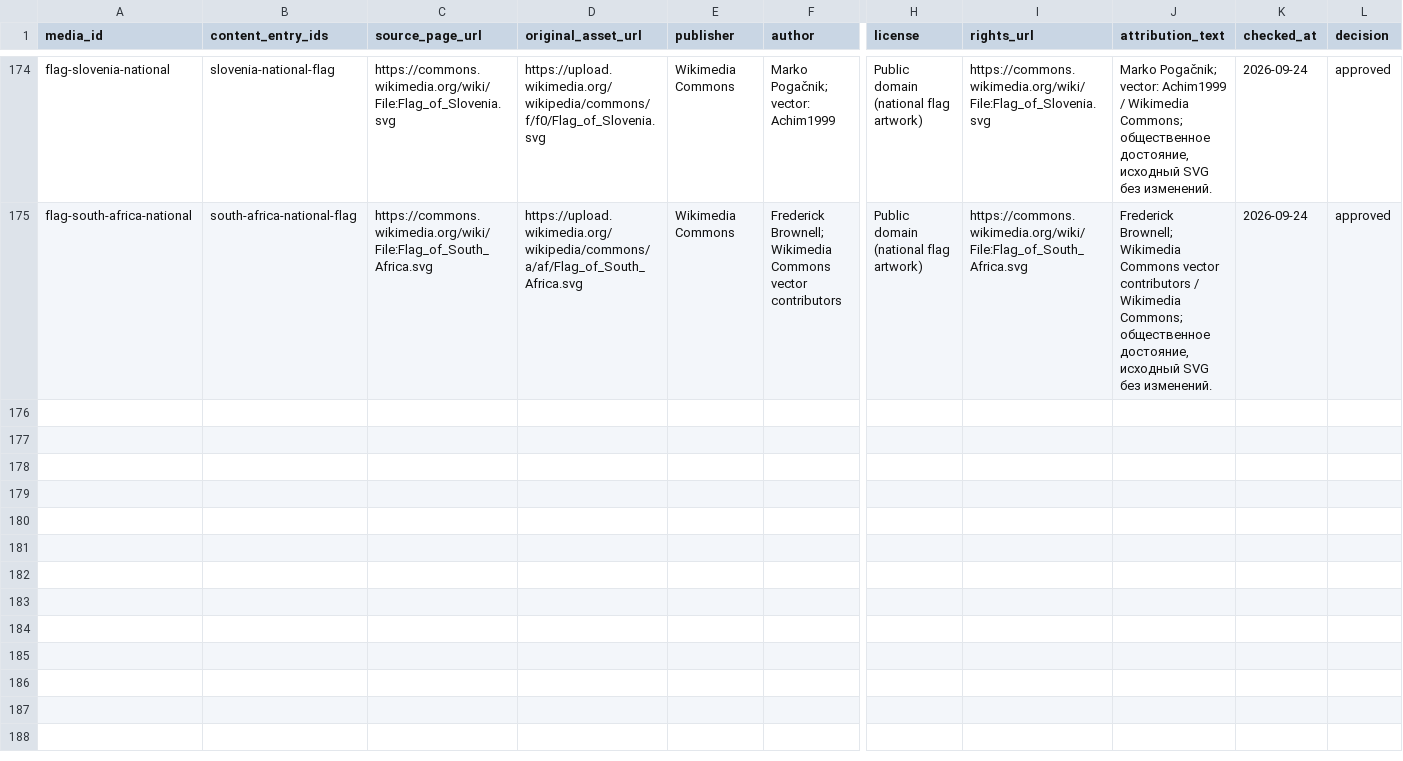
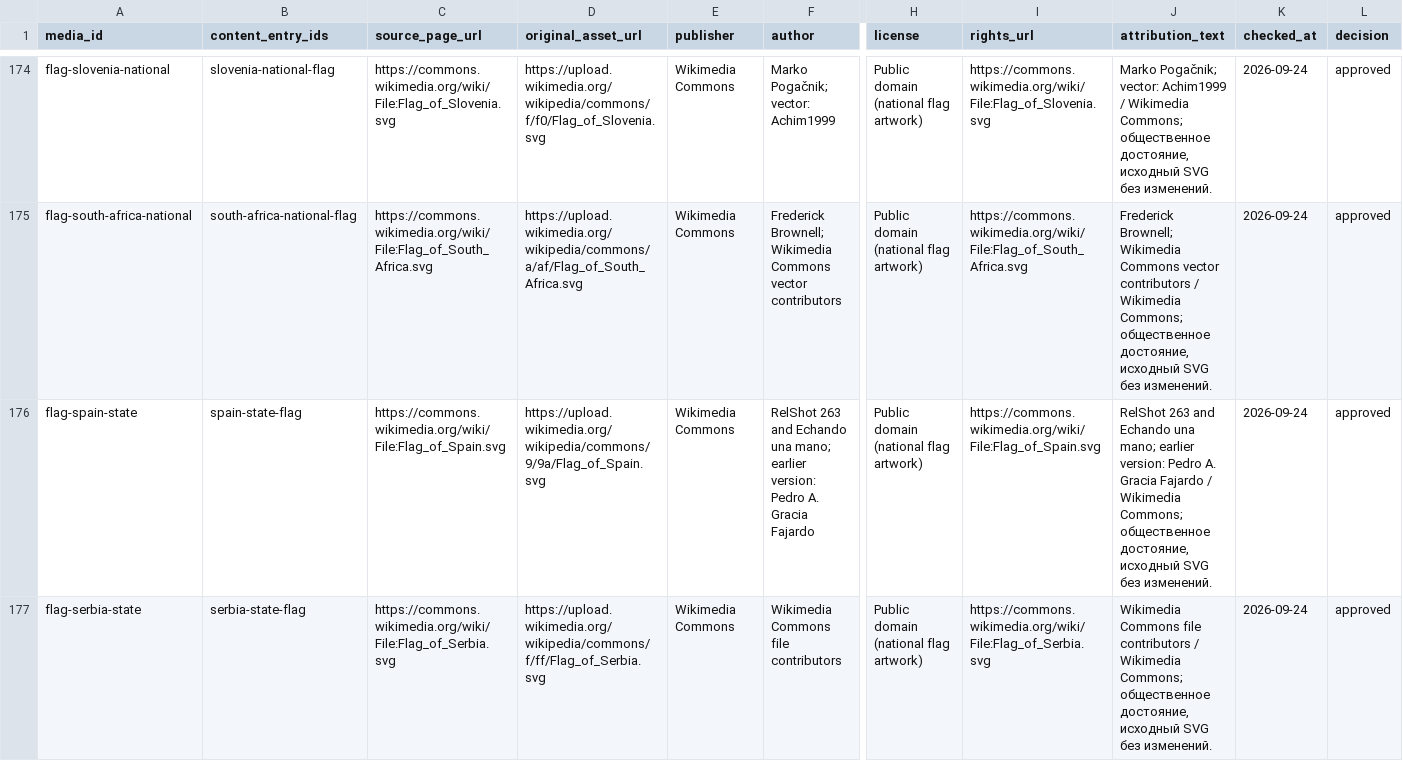
Before and after one commit to dmitrywroclaw-commits/GeoTrainer, a CSV file: content/research/media-review.csv, drawn as a sheet; only a part is shown, gaps mark what is left out; rows hold the shown columns only; the diff covers the shown part only; the diff names each change by its address in the sheet, - before the commit and + after, or states it on an @@ line.

Commit message:
Add six sourced flags with detailed Spain and Serbia variants

```diff
--- a/content/research/media-review.csv
+++ b/content/research/media-review.csv
+row 176: flag-spain-state | spain-state-flag | https://commons.wikimedia.org/wiki/File:Flag_of_Spain.svg | https://upload.wikimedia.org/wikipedia/commons/9/9a/Flag_of_Spain.svg | Wikimedia Commons | RelShot 263 and Echando una mano; earlier version: Pedro A. Gracia Fajardo | Public domain (national flag artwork) | https://commons.wikimedia.org/wiki/File:Flag_of_Spain.svg | RelShot 263 and Echando una mano; earlier version: Pedro A. Gracia Fajardo / Wikimedia Commons; общественное достояние, исходный SVG без изменений. | 2026-09-24 | approved
+row 177: flag-serbia-state | serbia-state-flag | https://commons.wikimedia.org/wiki/File:Flag_of_Serbia.svg | https://upload.wikimedia.org/wikipedia/commons/f/ff/Flag_of_Serbia.svg | Wikimedia Commons | Wikimedia Commons file contributors | Public domain (national flag artwork) | https://commons.wikimedia.org/wiki/File:Flag_of_Serbia.svg | Wikimedia Commons file contributors / Wikimedia Commons; общественное достояние, исходный SVG без изменений. | 2026-09-24 | approved
```
Also changed, not shown: 4 added rows elsewhere in this file, content/research/countries.csv, content/research/flag-variants.csv, 13 other files.
